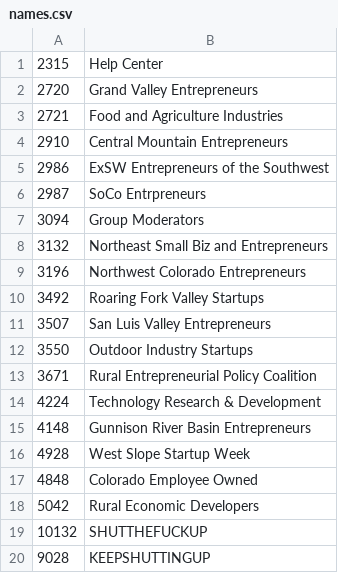
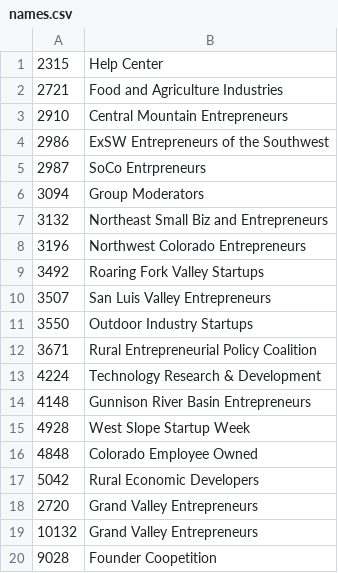
Before and after one commit to WhyHelloPear/StartupColorado_UserReports, a CSV file: user_reports/data/group_data/names.csv, drawn as a sheet.

Commit message:
Update
Updated mappings for names and added empty fields to report.

```diff
--- a/user_reports/data/group_data/names.csv
+++ b/user_reports/data/group_data/names.csv
@@ -1,3 +1,2 @@
 2315,Help Center
-2720,Grand Valley Entrepreneurs
 2721,Food and Agriculture Industries
@@ -18,3 +17,4 @@
 5042,Rural Economic Developers
-10132,SHUTTHEFUCKUP
-9028,KEEPSHUTTINGUP
+2720,Grand Valley Entrepreneurs
+10132,Grand Valley Entrepreneurs
+9028,Founder Coopetition
```
Also changed, not shown: 2 other files.
